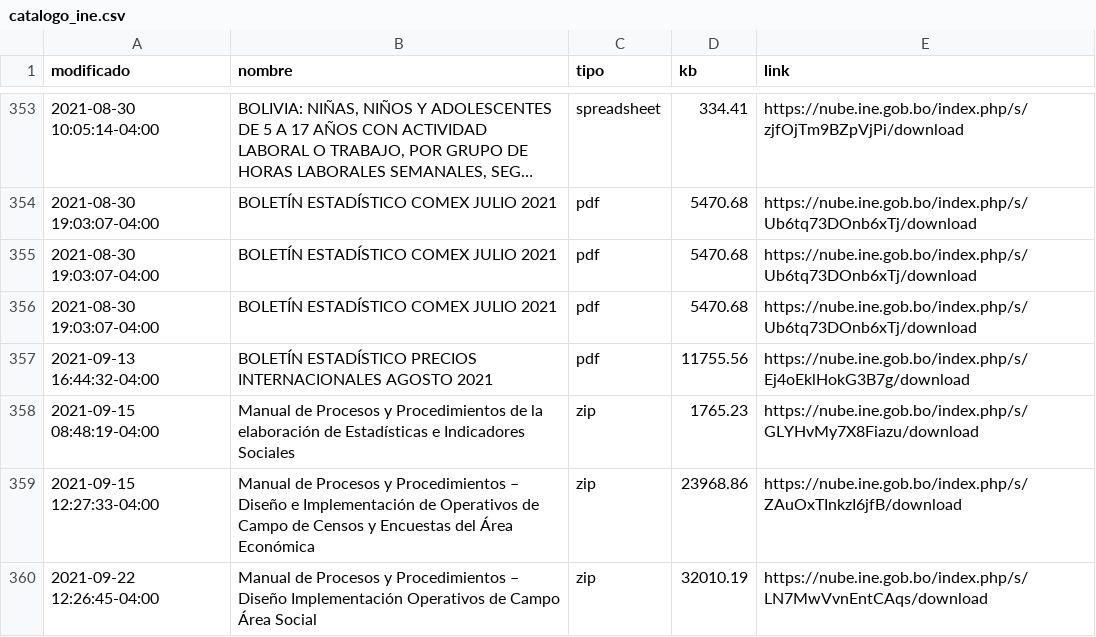
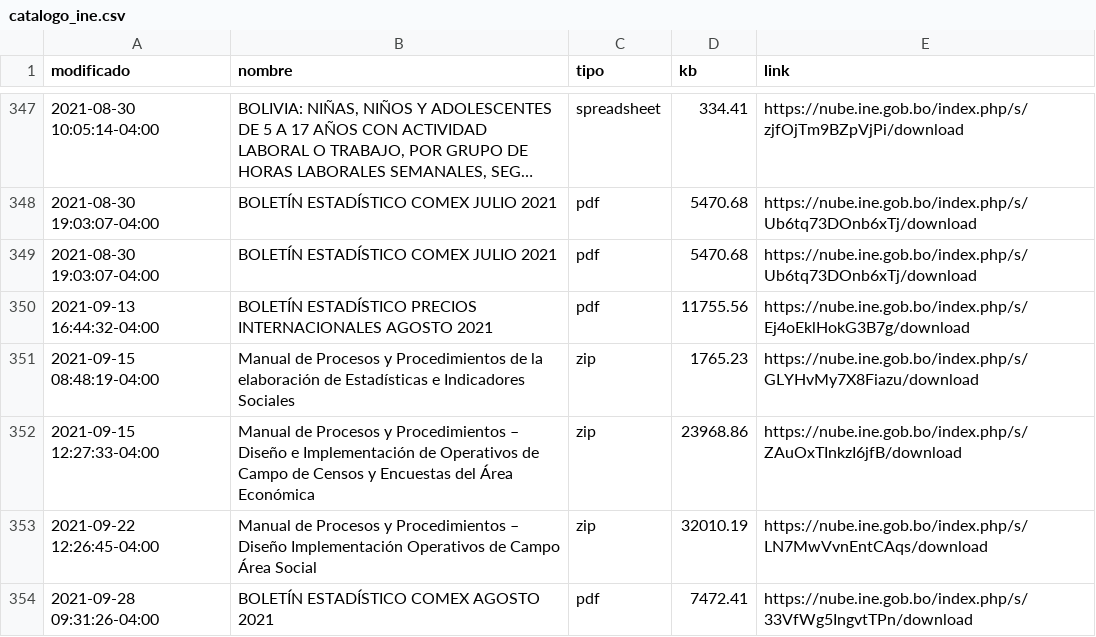
Before and after one commit to mauforonda/catalogo-ine, a CSV file: catalogo_ine.csv, drawn as a sheet; only a part is shown, gaps mark what is left out; the shorter side is filled out with more unchanged rows; long unchanged cells end in …; the diff covers the shown part only.

```diff
--- a/catalogo_ine.csv
+++ b/catalogo_ine.csv
@@ -355,3 +349,2 @@ modificado,nombre,tipo,kb,link
 2021-08-30 19:03:07-04:00,BOLETÍN ESTADÍSTICO COMEX JULIO 2021,pdf,5470.68,https://nube.ine.gob.bo/index.php/s/Ub6tq73DOnb6xTj/download
-2021-08-30 19:03:07-04:00,BOLETÍN ESTADÍSTICO COMEX JULIO 2021,pdf,5470.68,https://nube.ine.gob.bo/index.php/s/Ub6tq73DOnb6xTj/download
 2021-09-13 16:44:32-04:00,BOLETÍN ESTADÍSTICO PRECIOS INTERNACIONALES AGOSTO 2021,pdf,11755.56,https://nube.ine.gob.bo/index.php/s/Ej4oEklHokG3B7g/download
```
Also changed, not shown: 2 added rows and 24 removed rows elsewhere in this file, catalogo_ine_historial.csv.
